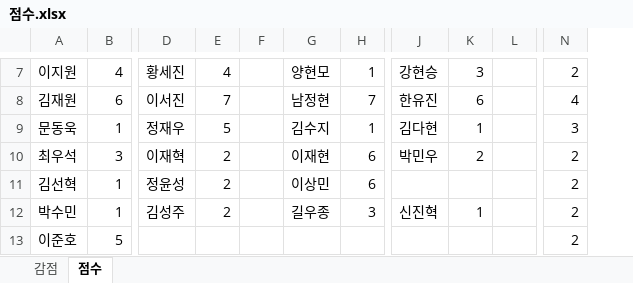
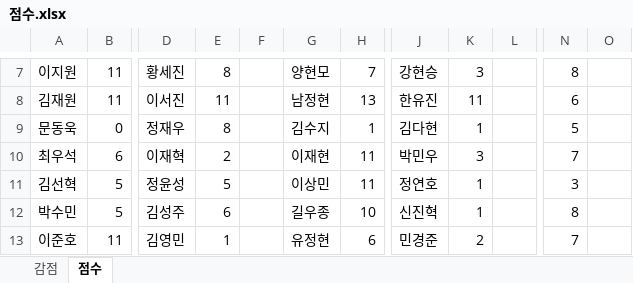
Before and after one commit to arizona95/CyberTraining, an Excel workbook: Lecture/Cybersecurity_for_national_Defense_23_2/점수.xlsx, sheet 점수, drawn as a sheet; only a part is shown, gaps mark what is left out; values as stored, in another font and other column widths than the file's, no borders; removed rows and columns are numbered as before the commit, all else as after; the diff covers the shown part only; the diff names each change by its address in the sheet, - before the commit and + after, or states it on an @@ line.

```diff
--- a/Lecture/Cybersecurity_for_national_Defense_23_2/점수.xlsx (sheet 점수)
+++ b/Lecture/Cybersecurity_for_national_Defense_23_2/점수.xlsx (sheet 점수)
-column F, empty
+column F, empty
-column L, empty
+column L, empty
+column O, empty
-B7: 4
+B7: 11
-E7: 4
+E7: 8
-H7: 1
+H7: 7
-N7: 2
+N7: 8
-B8: 6
+B8: 11
-E8: 7
+E8: 11
-H8: 7
+H8: 13
-K8: 6
+K8: 11
-N8: 4
+N8: 6
-B9: 1
+B9: 0
-E9: 5
+E9: 8
-N9: 3
+N9: 5
-B10: 3
+B10: 6
-H10:H11: 6
+H10:H11: 11
-K10: 2
+K10: 3
-N10: 2
+N10: 7
-B11:B12: 1
+B11:B12: 5
-E11: 2
+E11: 5
-J11: (empty)
+J11: 정연호
-K11: (empty)
+K11: 1
-N11: 2
+N11: 3
-E12: 2
+E12: 6
-H12: 3
+H12: 10
-N12: 2
+N12: 8
-B13: 5
+B13: 11
-D13: (empty)
+D13: 김영민
-E13: (empty)
+E13: 1
-G13: (empty)
+G13: 유정현
-H13: (empty)
+H13: 6
-J13: (empty)
+J13: 민경준
-K13: (empty)
+K13: 2
-N13: 2
+N13: 7
```
Also changed, not shown: 38 edited cells elsewhere in this sheet.
